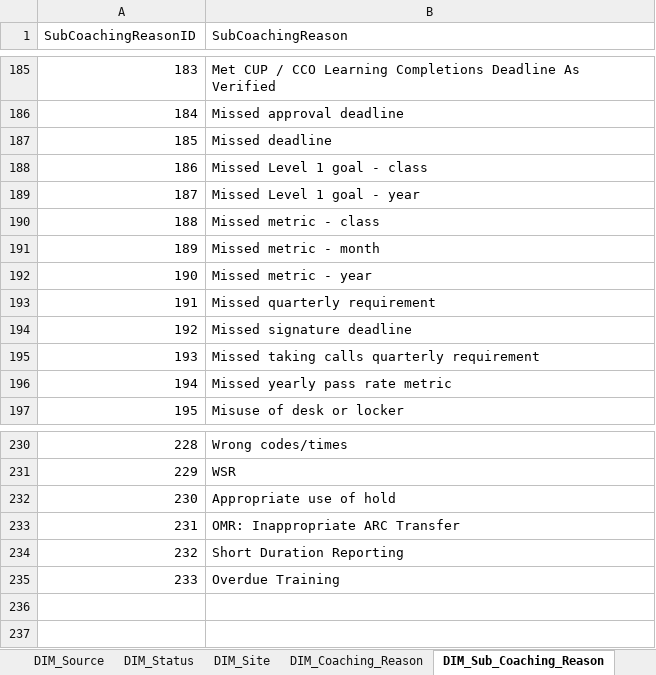
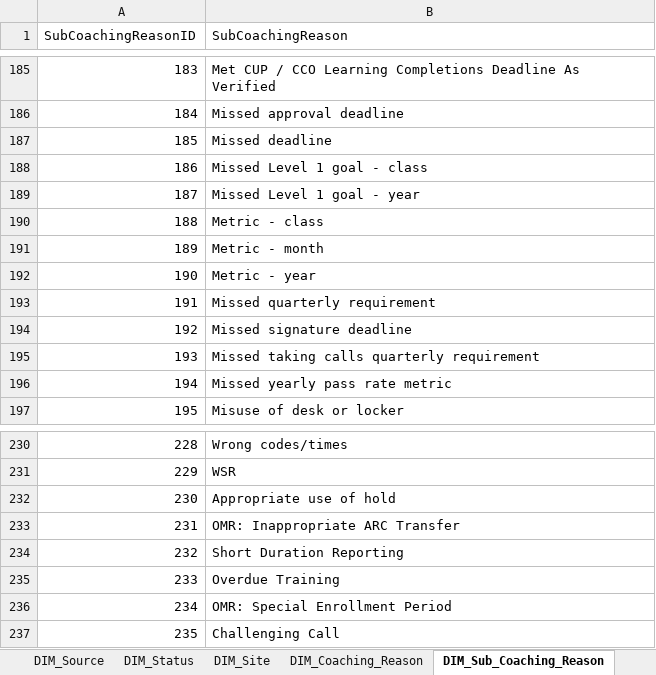
Before and after one commit to maximus-cco/eCoaching_V2_Bak, an Excel workbook: Design/CCO_eCoaching_Dimension_Table_Data.xlsx, sheet DIM_Sub_Coaching_Reason, drawn as a sheet; only a part is shown, gaps mark what is left out; values as stored, in another font and other column widths than the file's, no borders; the diff names each change by its address in the sheet, - before the commit and + after, or states it on an @@ line.

Commit message:
Internal version 39. Updates for 2668 and 2669.
git-tfs-id: [https://tfs.omnicloud.local/tfs/cco%20program/]$/eCoaching_V2;C34303

```diff
--- a/Design/CCO_eCoaching_Dimension_Table_Data.xlsx (sheet DIM_Sub_Coaching_Reason)
+++ b/Design/CCO_eCoaching_Dimension_Table_Data.xlsx (sheet DIM_Sub_Coaching_Reason)
-B190 (SubCoachingReason): Missed metric - class
+B190 (SubCoachingReason): Metric - class
-B191 (SubCoachingReason): Missed metric - month
+B191 (SubCoachingReason): Metric - month
-B192 (SubCoachingReason): Missed metric - year
+B192 (SubCoachingReason): Metric - year
+row 236: 234 | OMR: Special Enrollment Period
+row 237: 235 | Challenging Call
```
Also changed, not shown: sheet Coaching_Reason_Selection, sheet Revision_History.
